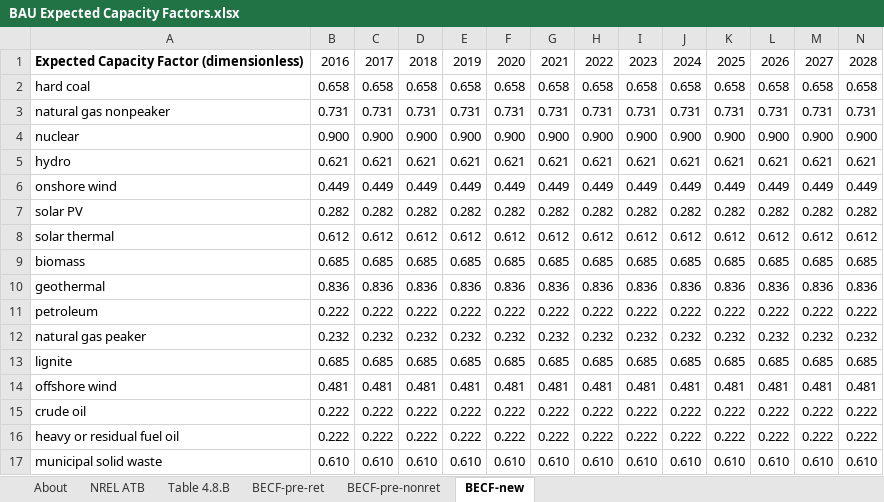
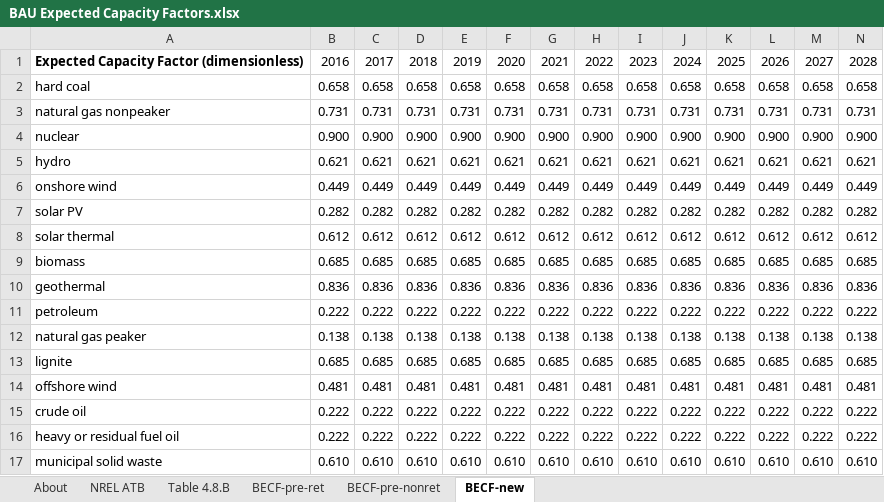
Before and after one commit to EnergyInnovation/eps-minnesota, an Excel workbook: InputData/elec/BECF/BAU Expected Capacity Factors.xlsx, sheet BECF-new, drawn as a sheet; only a part is shown; values as stored, in another font and other column widths than the file's, no borders; removed rows and columns are numbered as before the commit, all else as after; rows hold the shown columns only; the diff names each change by its address in the sheet, - before the commit and + after, or states it on an @@ line.

Commit message:
Set new BECF for peaker gas to national value

```diff
--- a/InputData/elec/BECF/BAU Expected Capacity Factors.xlsx (sheet BECF-new)
+++ b/InputData/elec/BECF/BAU Expected Capacity Factors.xlsx (sheet BECF-new)
-row 12: natural gas peaker | 0.232 | 0.232 | 0.232 | 0.232 | 0.232 | 0.232 | 0.232 | 0.232 | 0.232 | 0.232 | 0.232 | 0.232 | 0.232
+row 12: natural gas peaker | 0.138 | 0.138 | 0.138 | 0.138 | 0.138 | 0.138 | 0.138 | 0.138 | 0.138 | 0.138 | 0.138 | 0.138 | 0.138
```
Also changed, not shown: 1 other file.
